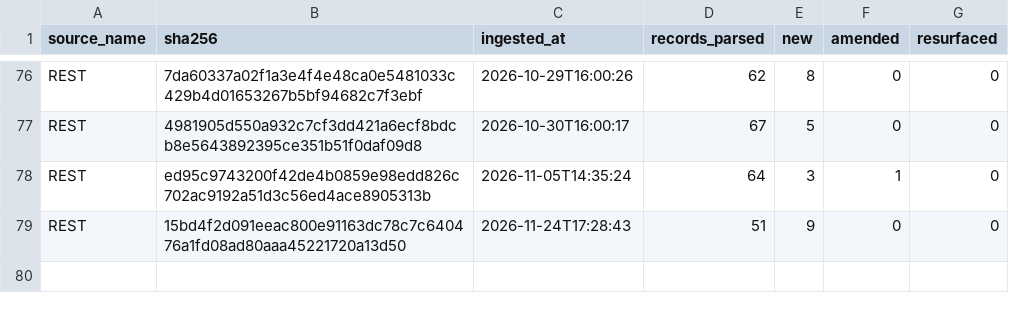
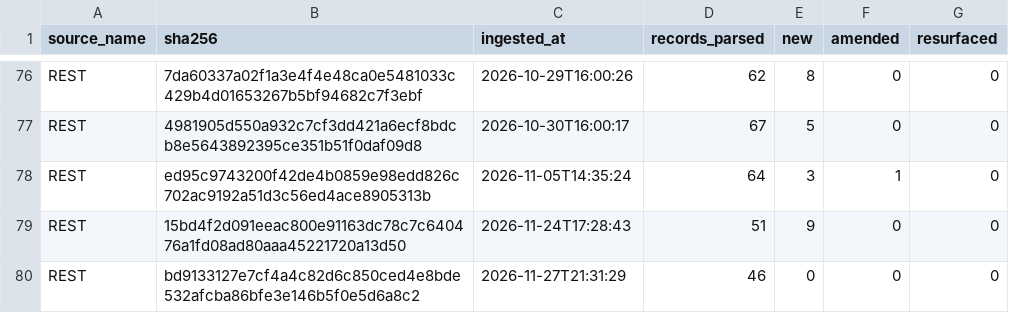
Before and after one commit to mapmaticsgis-maker/gis-permit-intel, a CSV file: data/la/ledger.csv, drawn as a sheet; only a part is shown, gaps mark what is left out; the diff names each change by its address in the sheet, - before the commit and + after, or states it on an @@ line.

```diff
--- a/data/la/ledger.csv
+++ b/data/la/ledger.csv
+row 80: REST | bd9133127e7cf4a4c82d6c850ced4e8bde532afcba86bfe3e146b5f0e5d6a8c2 | 2026-11-27T21:31:29 | 46 | 0 | 0 | 0
```
Also changed, not shown: data/la/master.csv, data/run_log.csv, 6 other files.
